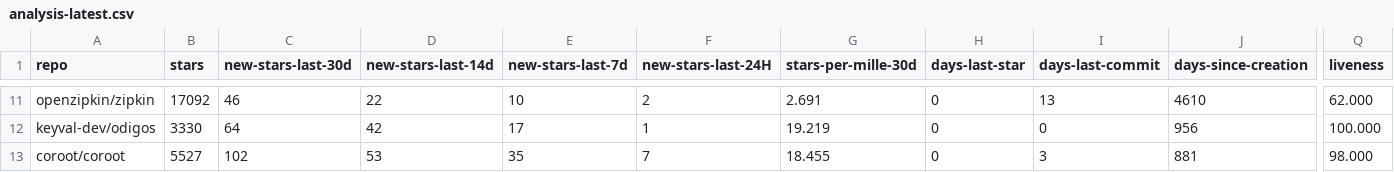
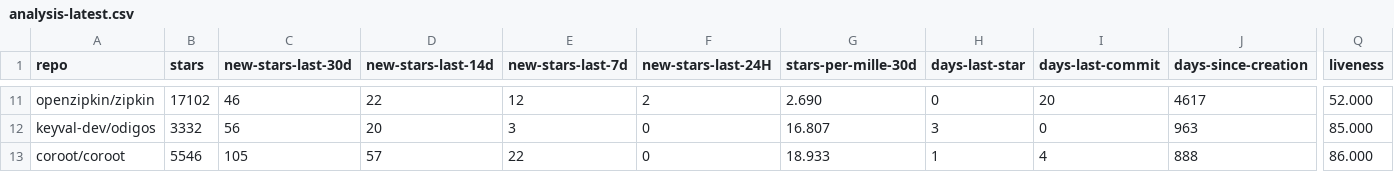
Before and after one commit to emanuelef/observability-tools-github-stats, a CSV file: analysis-latest.csv, drawn as a sheet; only a part is shown, gaps mark what is left out; the diff covers the shown part only; the diff names each change by its address in the sheet, - before the commit and + after, or states it on an @@ line.

```diff
--- a/analysis-latest.csv
+++ b/analysis-latest.csv
-B11 (stars): 17092
+B11 (stars): 17102
-E11 (new-stars-last-7d): 10
+E11 (new-stars-last-7d): 12
-G11 (stars-per-mille-30d): 2.691
+G11 (stars-per-mille-30d): 2.690
-I11 (days-last-commit): 13
+I11 (days-last-commit): 20
-J11 (days-since-creation): 4610
+J11 (days-since-creation): 4617
-Q11 (liveness): 62.000
+Q11 (liveness): 52.000
-B12 (stars): 3330
+B12 (stars): 3332
-C12 (new-stars-last-30d): 64
+C12 (new-stars-last-30d): 56
-D12 (new-stars-last-14d): 42
+D12 (new-stars-last-14d): 20
-E12 (new-stars-last-7d): 17
+E12 (new-stars-last-7d): 3
-F12 (new-stars-last-24H): 1
+F12 (new-stars-last-24H): 0
-G12 (stars-per-mille-30d): 19.219
+G12 (stars-per-mille-30d): 16.807
-H12 (days-last-star): 0
+H12 (days-last-star): 3
-J12 (days-since-creation): 956
+J12 (days-since-creation): 963
-Q12 (liveness): 100.000
+Q12 (liveness): 85.000
-B13 (stars): 5527
+B13 (stars): 5546
-C13 (new-stars-last-30d): 102
+C13 (new-stars-last-30d): 105
-D13 (new-stars-last-14d): 53
+D13 (new-stars-last-14d): 57
-E13 (new-stars-last-7d): 35
+E13 (new-stars-last-7d): 22
-F13 (new-stars-last-24H): 7
+F13 (new-stars-last-24H): 0
-G13 (stars-per-mille-30d): 18.455
+G13 (stars-per-mille-30d): 18.933
-H13 (days-last-star): 0
+H13 (days-last-star): 1
-I13 (days-last-commit): 3
+I13 (days-last-commit): 4
-J13 (days-since-creation): 881
+J13 (days-since-creation): 888
-Q13 (liveness): 98.000
+Q13 (liveness): 86.000
```
Also changed, not shown: 87 edited cells elsewhere in this file, 3 other files.
